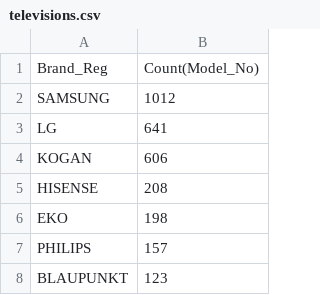
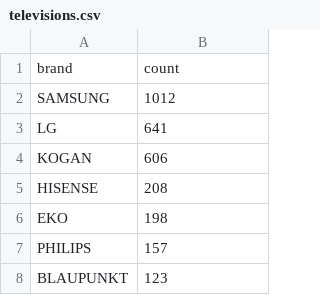
Before and after one commit to sovithyea/COS30045_Data-Visualisation, a CSV file: week4/task4.3 - 5 - 6/data/televisions.csv, drawn as a sheet; only a part is shown; removed rows and columns are numbered as before the commit, all else as after; the diff names each change by its address in the sheet, - before the commit and + after, or states it on an @@ line.

```diff
--- a/week4/task4.3 - 5 - 6/data/televisions.csv
+++ b/week4/task4.3 - 5 - 6/data/televisions.csv
-row 1: Brand_Reg | Count(Model_No)
+row 1: brand | count
```
Also changed, not shown: 8 other files.
